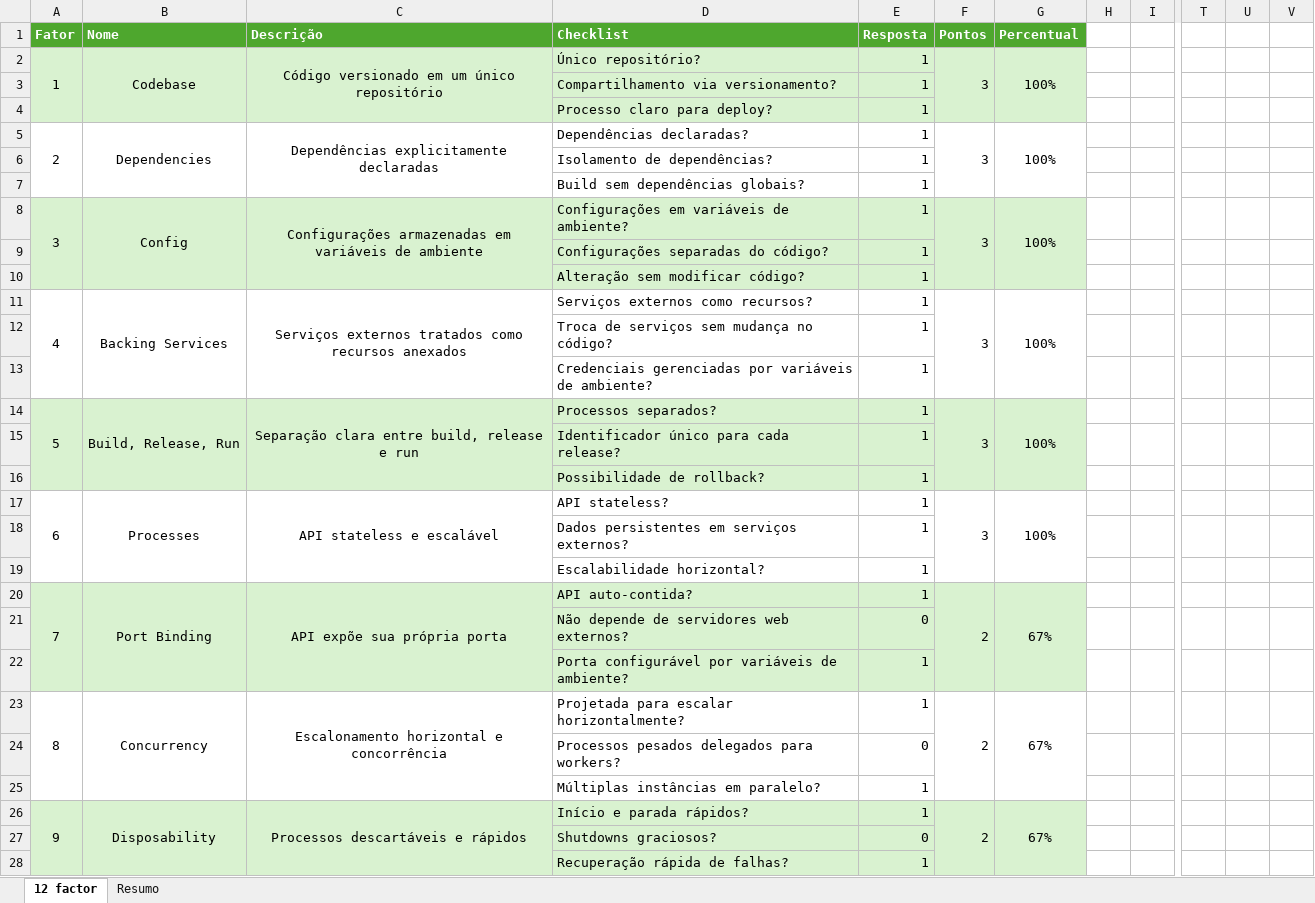
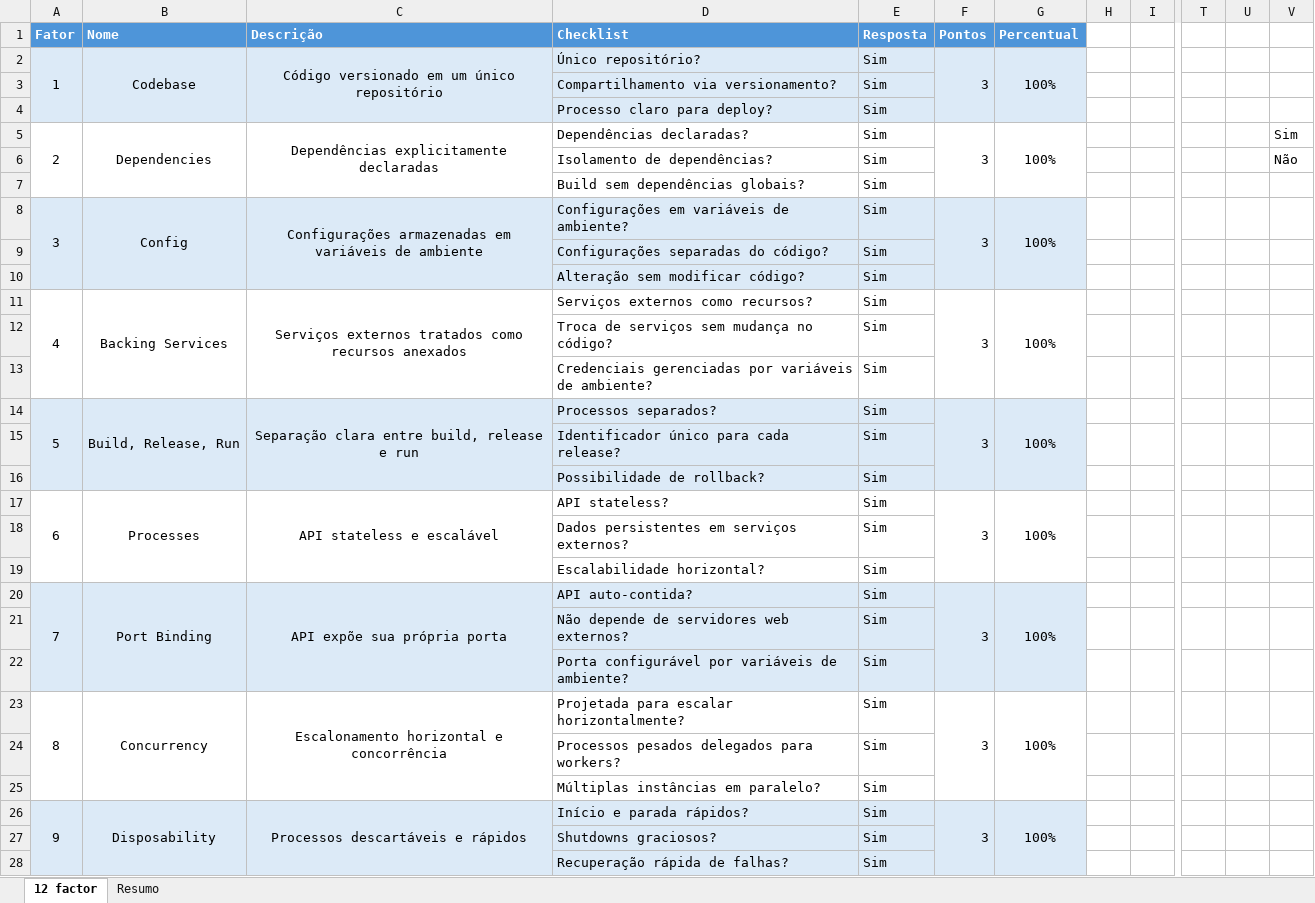
Before and after one commit to NIZZOLA/twelfefactorapp, an Excel workbook: planilha/twelve-factor-indicadores.xlsx, sheet 12 factor, drawn as a sheet; only a part is shown, gaps mark what is left out; values as stored, in another font and other column widths than the file's, no borders; removed rows and columns are numbered as before the commit, all else as after; rows hold the shown columns only; the diff covers the shown part only; the diff names each change by its address in the sheet, - before the commit and + after, or states it on an @@ line.

Commit message:
new version

```diff
--- a/planilha/twelve-factor-indicadores.xlsx (sheet 12 factor)
+++ b/planilha/twelve-factor-indicadores.xlsx (sheet 12 factor)
-A1:G1 fill: #4EA72E
+A1:G1 fill: #4E95D9
-A2:G4 fill: #D9F2D0
+A2:G4 fill: #DCEAF7
-E2:E5 (Resposta): 1
+E2:E5 (Resposta): Sim
-V5: (empty)
+V5: Sim
-row 6:  |  |  | Isolamento de dependências? | 1
-row 7:  |  |  | Build sem dependências globais? | 1
+row 6:  |  |  | Isolamento de dependências? | Sim |  |  |  |  |  |  | Não
+row 7:  |  |  | Build sem dependências globais? | Sim
-A8:G10 fill: #D9F2D0
+A8:G10 fill: #DCEAF7
-E8:E20 (Resposta): 1
+E8:E20 (Resposta): Sim
-A14:G16 fill: #D9F2D0
+A14:G16 fill: #DCEAF7
-A20:G22 fill: #D9F2D0
+A20:G22 fill: #DCEAF7
-F20 (Pontos): 2
+F20 (Pontos): 3
-G20 (Percentual): 67%
+G20 (Percentual): 100%
-E21 (Resposta): 0
+E21 (Resposta): Sim
-E22:E23 (Resposta): 1
+E22:E23 (Resposta): Sim
-F23 (Pontos): 2
+F23 (Pontos): 3
-G23 (Percentual): 67%
+G23 (Percentual): 100%
-E24 (Resposta): 0
+E24 (Resposta): Sim
-E25:E26 (Resposta): 1
+E25:E26 (Resposta): Sim
-A26:G28 fill: #D9F2D0
+A26:G28 fill: #DCEAF7
-F26 (Pontos): 2
+F26 (Pontos): 3
-G26 (Percentual): 67%
+G26 (Percentual): 100%
-E27 (Resposta): 0
+E27 (Resposta): Sim
-E28 (Resposta): 1
+E28 (Resposta): Sim
```
Also changed, not shown: 15 edited cells and cell formats elsewhere in this sheet, sheet Resumo, formulas that keep their value, charts or pictures.
